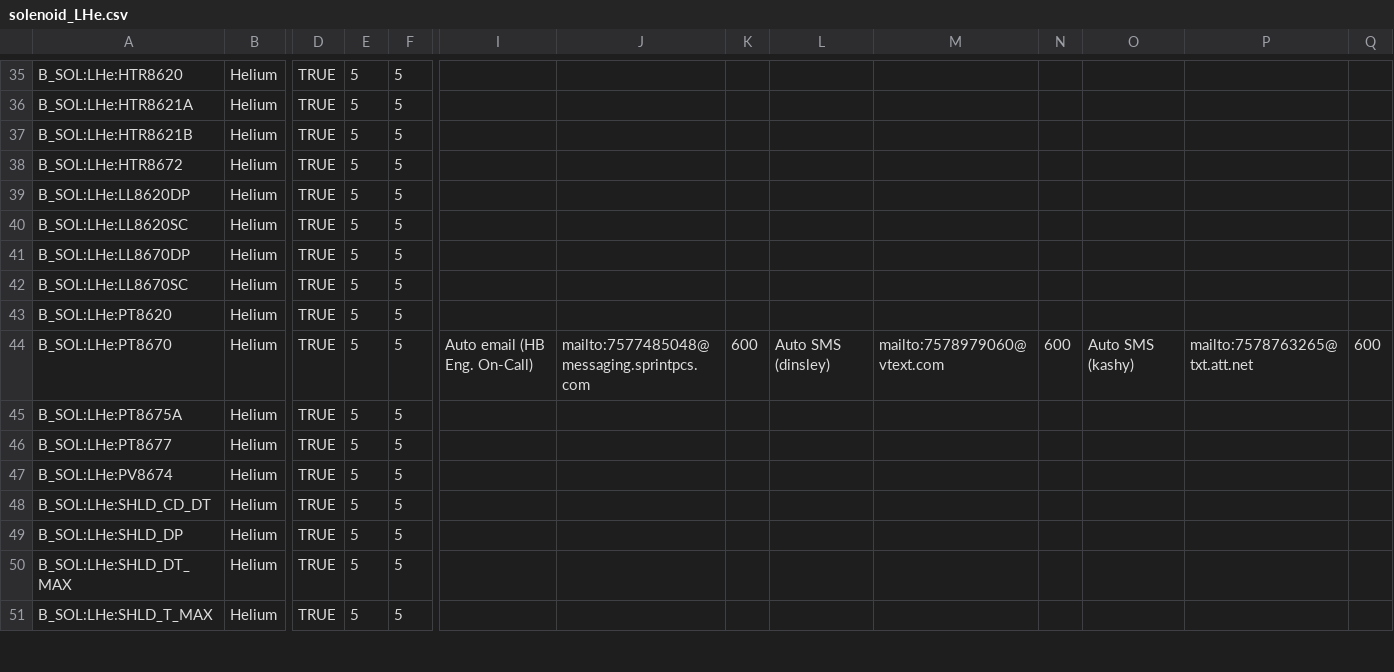
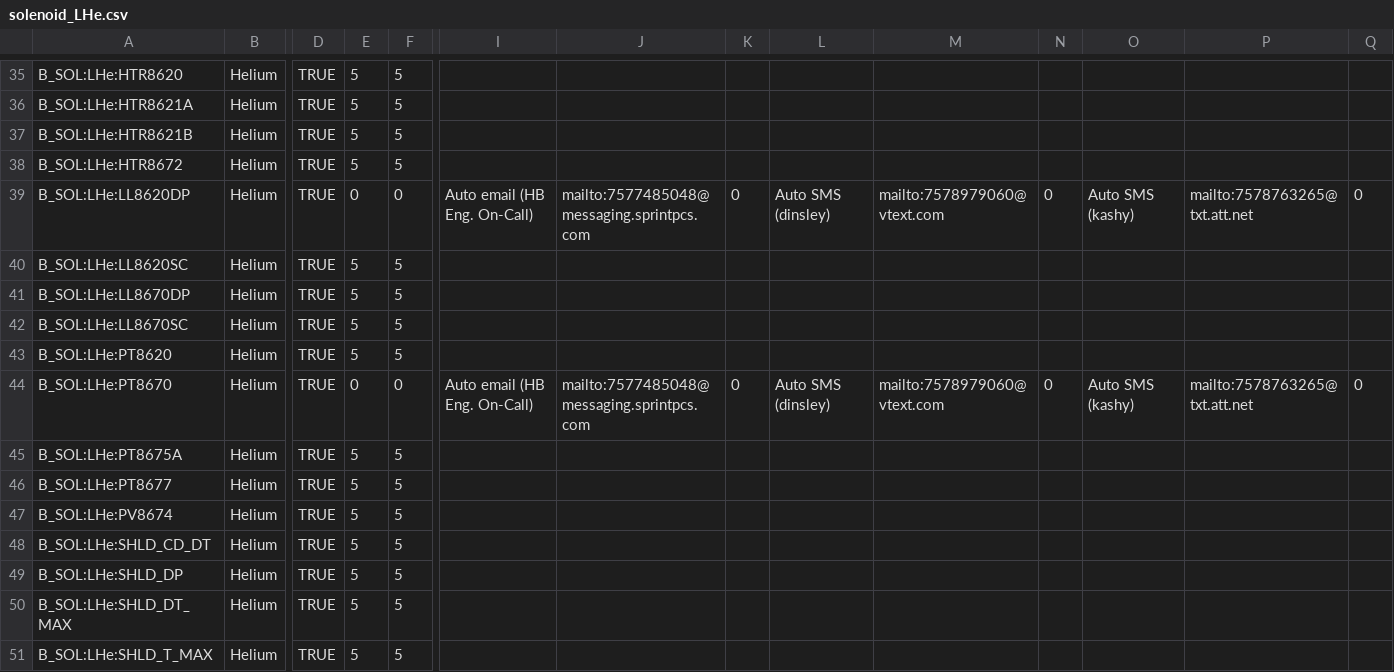
Before and after one commit to JeffersonLab/clas12-epics, a CSV file: apps/plcApp/Db/solenoid_LHe.csv, drawn as a sheet; only a part is shown, gaps mark what is left out; the diff covers the shown part only; the diff names each change by its address in the sheet, - before the commit and + after, or states it on an @@ line.

```diff
--- a/apps/plcApp/Db/solenoid_LHe.csv
+++ b/apps/plcApp/Db/solenoid_LHe.csv
-E39: 5
+E39: 0
-F39: 5
+F39: 0
-I39: (empty)
+I39: Auto email (HB Eng. On-Call)
-J39: (empty)
+J39: mailto:7577485048@messaging.sprintpcs.com
-K39: (empty)
+K39: 0
-L39: (empty)
+L39: Auto SMS (dinsley)
-M39: (empty)
+M39: mailto:7578979060@vtext.com
-N39: (empty)
+N39: 0
-O39: (empty)
+O39: Auto SMS (kashy)
-P39: (empty)
+P39: mailto:7578763265@txt.att.net
-Q39: (empty)
+Q39: 0
-E44: 5
+E44: 0
-F44: 5
+F44: 0
-K44: 600
+K44: 0
-N44: 600
+N44: 0
-Q44: 600
+Q44: 0
```
Also changed, not shown: 90 edited cells elsewhere in this file, apps/plcApp/Db/solenoid_interlocks.csv, apps/plcApp/Db/solenoid_vacuum.csv, 5 other files.
